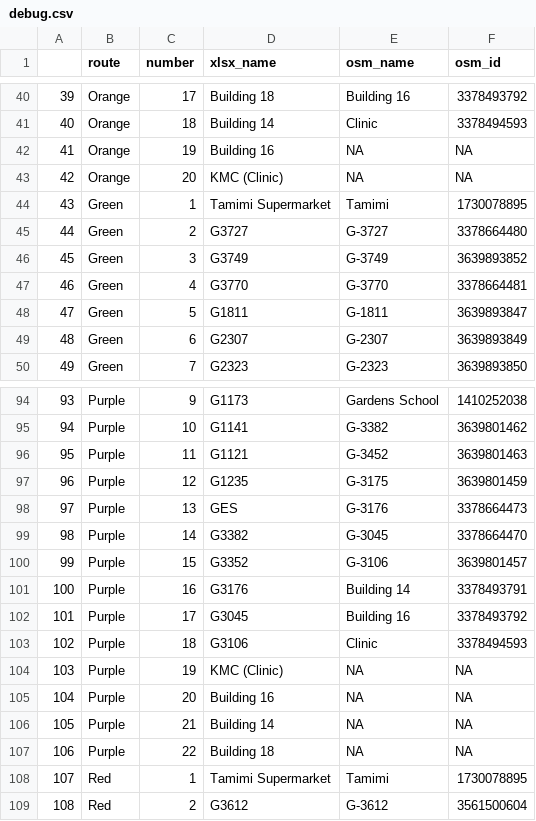
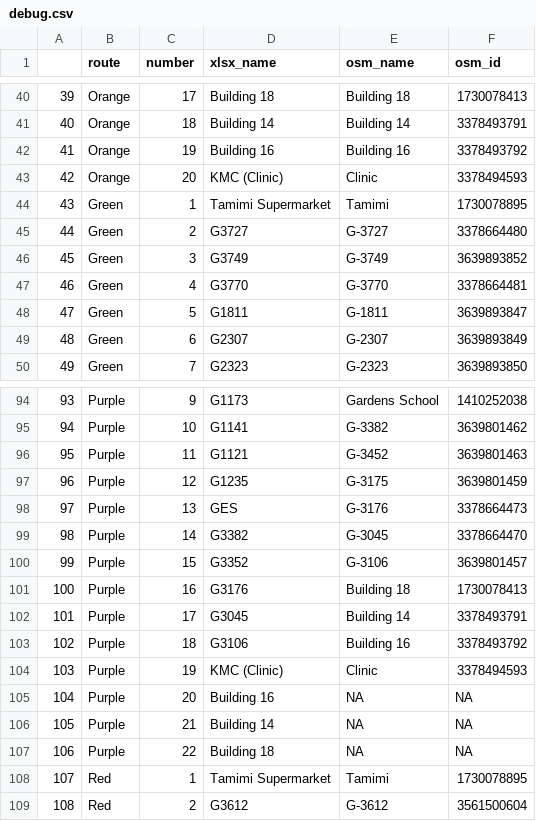
Before and after one commit to Virtakuono/gtfs, a CSV file: debug/debug.csv, drawn as a sheet; only a part is shown, gaps mark what is left out; the diff covers the shown part only.

Commit message:
second debug

```diff
--- a/debug/debug.csv
+++ b/debug/debug.csv
@@ -40,5 +40,5 @@
-"39","Orange",17,"Building 18","Building 16",3378493792
-"40","Orange",18,"Building 14","Clinic",3378494593
-"41","Orange",19,"Building 16",NA,NA
-"42","Orange",20,"KMC (Clinic)",NA,NA
+"39","Orange",17,"Building 18","Building 18",1730078413
+"40","Orange",18,"Building 14","Building 14",3378493791
+"41","Orange",19,"Building 16","Building 16",3378493792
+"42","Orange",20,"KMC (Clinic)","Clinic",3378494593
 "43","Green",1,"Tamimi Supermarket","Tamimi",1730078895
@@ -100,6 +100,6 @@
 "99","Purple",15,"G3352","G-3106",3639801457
-"100","Purple",16,"G3176","Building 14",3378493791
-"101","Purple",17,"G3045","Building 16",3378493792
-"102","Purple",18,"G3106","Clinic",3378494593
-"103","Purple",19,"KMC (Clinic)",NA,NA
+"100","Purple",16,"G3176","Building 18",1730078413
+"101","Purple",17,"G3045","Building 14",3378493791
+"102","Purple",18,"G3106","Building 16",3378493792
+"103","Purple",19,"KMC (Clinic)","Clinic",3378494593
 "104","Purple",20,"Building 16",NA,NA
```
Also changed, not shown: 32 edited cells elsewhere in this file, 4 other files.
